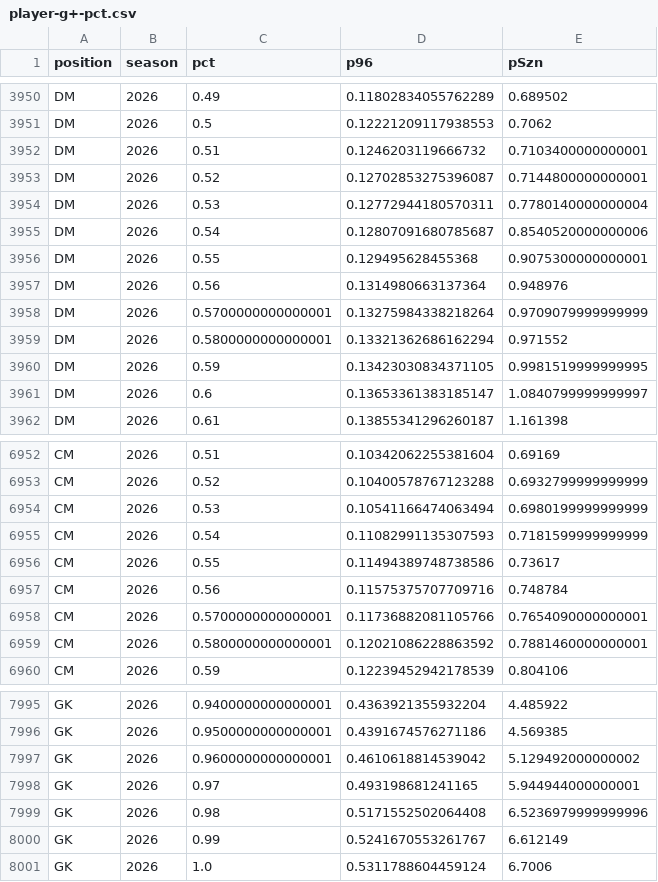
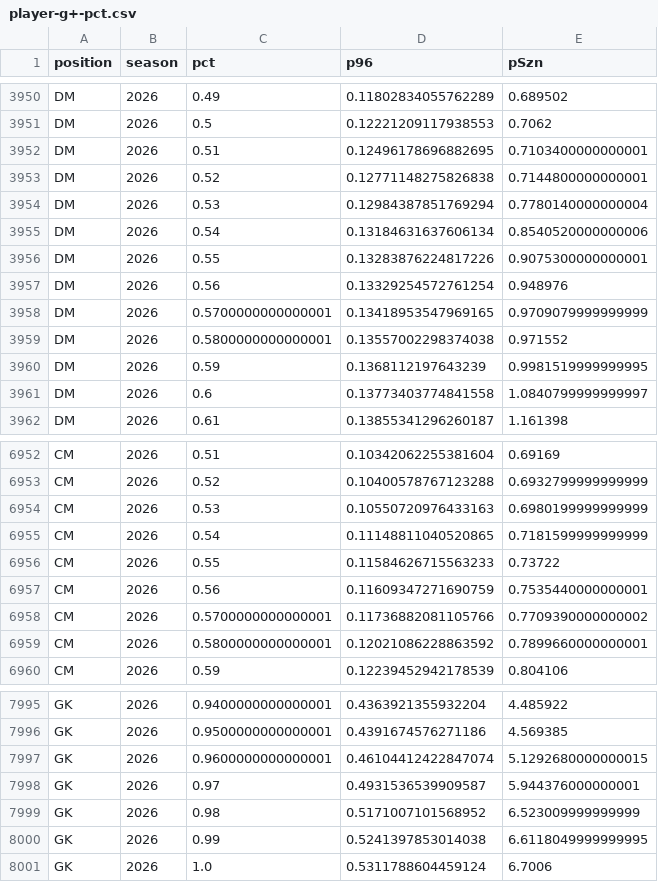
Before and after one commit to akeaswaran/goalsadded-data, a CSV file: data/uslc/player-g+-pct.csv, drawn as a sheet; only a part is shown, gaps mark what is left out; the diff covers the shown part only.

```diff
--- a/data/uslc/player-g+-pct.csv
+++ b/data/uslc/player-g+-pct.csv
@@ -3951,12 +3951,12 @@ DM,2026,0.49,0.11802834055762289,0.689502
 DM,2026,0.5,0.12221209117938553,0.7062
-DM,2026,0.51,0.1246203119666732,0.7103400000000001
-DM,2026,0.52,0.12702853275396087,0.7144800000000001
-DM,2026,0.53,0.12772944180570311,0.7780140000000004
-DM,2026,0.54,0.12807091680785687,0.8540520000000006
-DM,2026,0.55,0.129495628455368,0.9075300000000001
-DM,2026,0.56,0.1314980663137364,0.948976
-DM,2026,0.5700000000000001,0.13275984338218264,0.9709079999999999
-DM,2026,0.5800000000000001,0.13321362686162294,0.971552
-DM,2026,0.59,0.13423030834371105,0.9981519999999995
-DM,2026,0.6,0.13653361383185147,1.0840799999999997
+DM,2026,0.51,0.12496178696882695,0.7103400000000001
+DM,2026,0.52,0.12771148275826838,0.7144800000000001
+DM,2026,0.53,0.12984387851769294,0.7780140000000004
+DM,2026,0.54,0.13184631637606134,0.8540520000000006
+DM,2026,0.55,0.13283876224817226,0.9075300000000001
+DM,2026,0.56,0.13329254572761254,0.948976
+DM,2026,0.5700000000000001,0.13418953547969165,0.9709079999999999
+DM,2026,0.5800000000000001,0.13557002298374038,0.971552
+DM,2026,0.59,0.1368112197643239,0.9981519999999995
+DM,2026,0.6,0.13773403774841558,1.0840799999999997
 DM,2026,0.61,0.13855341296260187,1.161398
@@ -6953,8 +6953,8 @@ CM,2026,0.51,0.10342062255381604,0.69169
 CM,2026,0.52,0.10400578767123288,0.6932799999999999
-CM,2026,0.53,0.10541166474063494,0.6980199999999999
-CM,2026,0.54,0.11082991135307593,0.7181599999999999
-CM,2026,0.55,0.11494389748738586,0.73617
-CM,2026,0.56,0.11575375707709716,0.748784
-CM,2026,0.5700000000000001,0.11736882081105766,0.7654090000000001
-CM,2026,0.5800000000000001,0.12021086228863592,0.7881460000000001
+CM,2026,0.53,0.10550720976433163,0.6980199999999999
+CM,2026,0.54,0.11148811040520865,0.7181599999999999
+CM,2026,0.55,0.11584626715563233,0.73722
+CM,2026,0.56,0.11609347271690759,0.7535440000000001
+CM,2026,0.5700000000000001,0.11736882081105766,0.7709390000000002
+CM,2026,0.5800000000000001,0.12021086228863592,0.7899660000000001
 CM,2026,0.59,0.12239452942178539,0.804106
@@ -7996,6 +7996,6 @@ GK,2026,0.9400000000000001,0.4363921355932204,4.485922
 GK,2026,0.9500000000000001,0.4391674576271186,4.569385
-GK,2026,0.9600000000000001,0.4610618814539042,5.129492000000002
-GK,2026,0.97,0.493198681241165,5.944944000000001
-GK,2026,0.98,0.5171552502064408,6.5236979999999996
-GK,2026,0.99,0.5241670553261767,6.612149
+GK,2026,0.9600000000000001,0.46104412422847074,5.1292680000000015
+GK,2026,0.97,0.4931536539909587,5.944376000000001
+GK,2026,0.98,0.5171007101568952,6.523009999999999
+GK,2026,0.99,0.5241397853014038,6.6118049999999995
 GK,2026,1.0,0.5311788604459124,6.7006
```
Also changed, not shown: 39 edited cells elsewhere in this file, data/mlsnp/player-g+-pct.csv, data/mlsnp/team_position_breakdown.csv, 8 other files.
